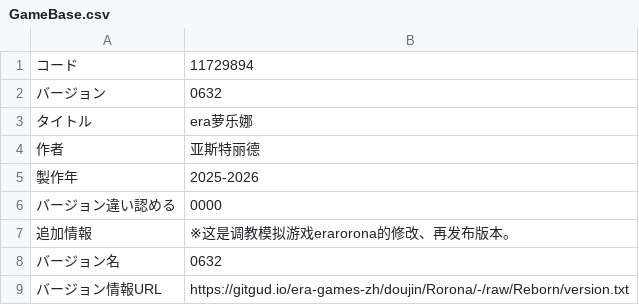
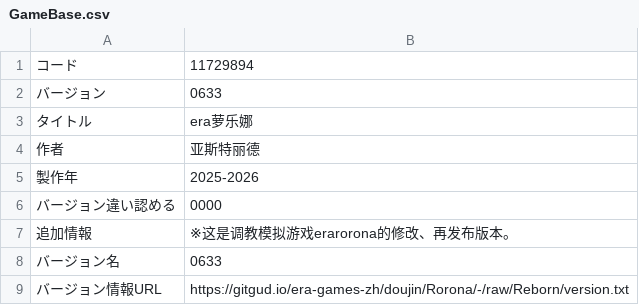
Before and after one commit to Future-R/erarorona, a CSV file: CSV/GameBase.csv, drawn as a sheet.

```diff
--- a/CSV/GameBase.csv
+++ b/CSV/GameBase.csv
@@ -1,3 +1,3 @@
 コード,11729894
-バージョン,0632
+バージョン,0633
 タイトル,era萝乐娜
@@ -7,3 +7,3 @@
 追加情報,※这是调教模拟游戏erarorona的修改、再发布版本。
-バージョン名,0632
+バージョン名,0633
 バージョン情報URL,https://gitgud.io/era-games-zh/doujin/Rorona/-/raw/Reborn/version.txt
```
Also changed, not shown: 3 other files.
